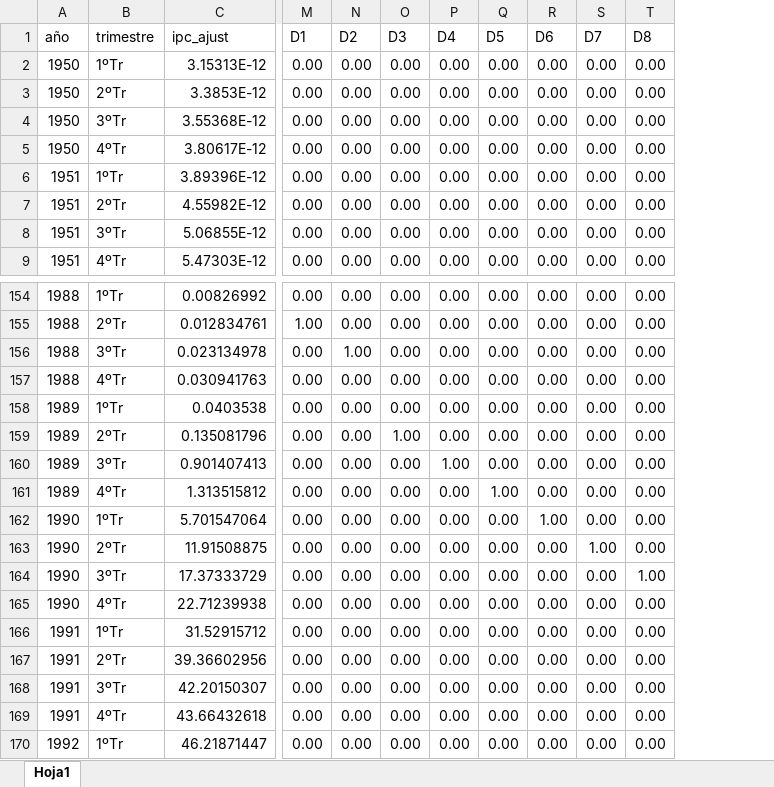
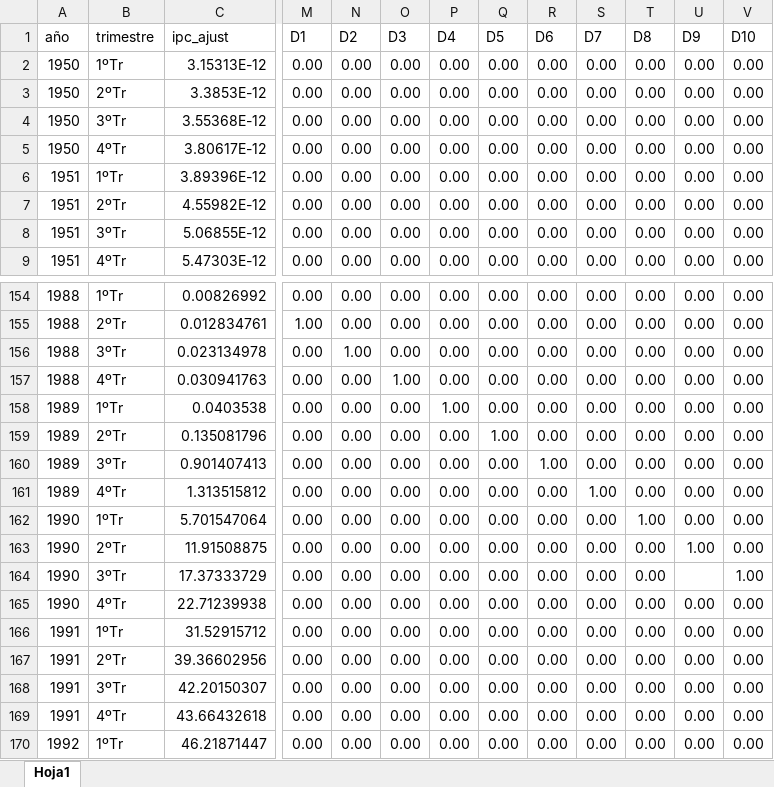
Before and after one commit to mbarrena/tesis, an Excel workbook: data/Data trimestral 1950 a 2023 con DUMMIES outliers (por trimestre).xlsx, sheet Hoja1, drawn as a sheet; only a part is shown, gaps mark what is left out; values as stored, in another font and other column widths than the file's, no borders; the diff names each change by its address in the sheet, - before the commit and + after, or states it on an @@ line.

```diff
--- a/data/Data trimestral 1950 a 2023 con DUMMIES outliers (por trimestre).xlsx (sheet Hoja1)
+++ b/data/Data trimestral 1950 a 2023 con DUMMIES outliers (por trimestre).xlsx (sheet Hoja1)
+column U (D9), rows 2-9: all 0.00; rows 154-170: 0.00 | 0.00 | 0.00 | 0.00 | 0.00 | 0.00 | 0.00 | 0.00 | 0.00 | 1.00 |  | 0.00 | 0.00 | 0.00 | 0.00 | 0.00 | 0.00
+column V (D10), rows 2-9: all 0.00; rows 154-170: 0.00 | 0.00 | 0.00 | 0.00 | 0.00 | 0.00 | 0.00 | 0.00 | 0.00 | 0.00 | 1.00 | 0.00 | 0.00 | 0.00 | 0.00 | 0.00 | 0.00
-O157 (D3): 0.00
+O157 (D3): 1.00
-P158 (D4): 0.00
+P158 (D4): 1.00
-O159 (D3): 1.00
+O159 (D3): 0.00
-Q159 (D5): 0.00
+Q159 (D5): 1.00
-P160 (D4): 1.00
+P160 (D4): 0.00
-R160 (D6): 0.00
+R160 (D6): 1.00
-Q161 (D5): 1.00
+Q161 (D5): 0.00
-S161 (D7): 0.00
+S161 (D7): 1.00
-R162 (D6): 1.00
+R162 (D6): 0.00
-T162 (D8): 0.00
+T162 (D8): 1.00
-S163 (D7): 1.00
+S163 (D7): 0.00
-T164 (D8): 1.00
+T164 (D8): 0.00
```
Also changed, not shown: 1 other file.
